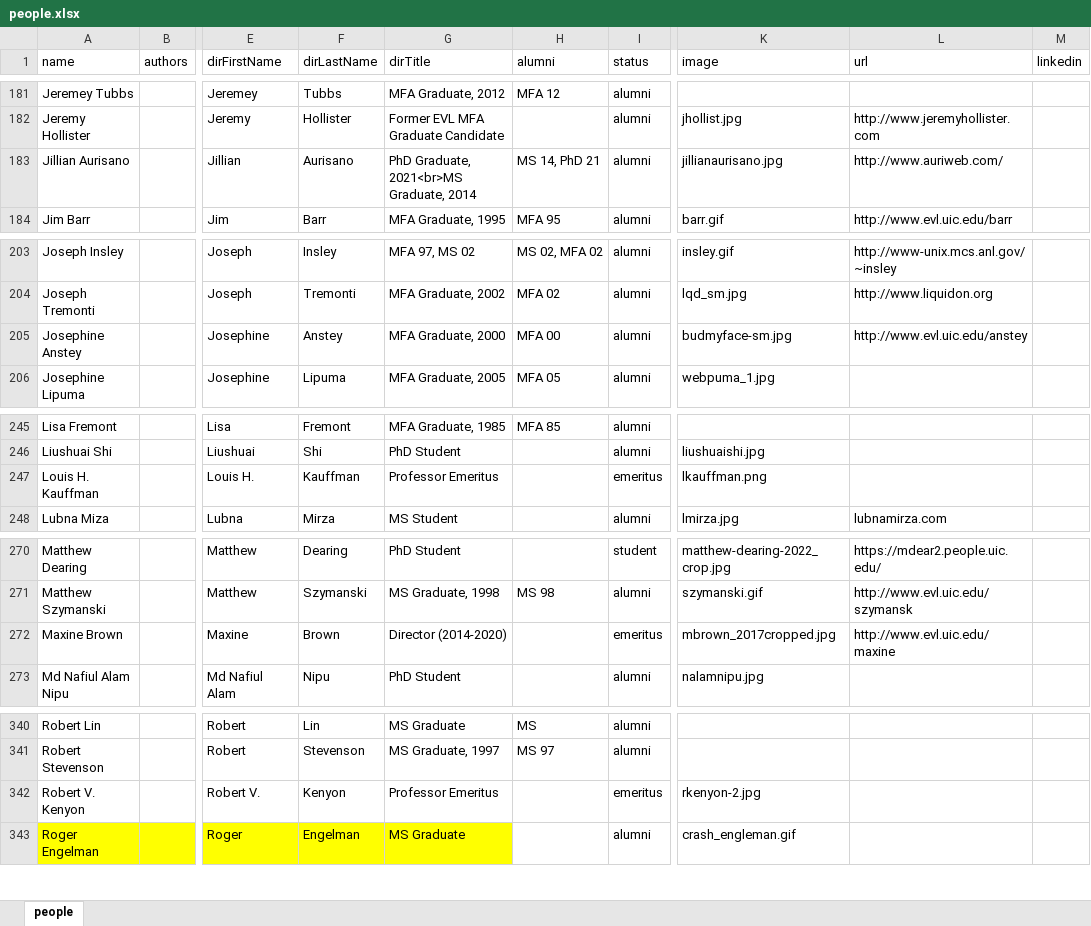
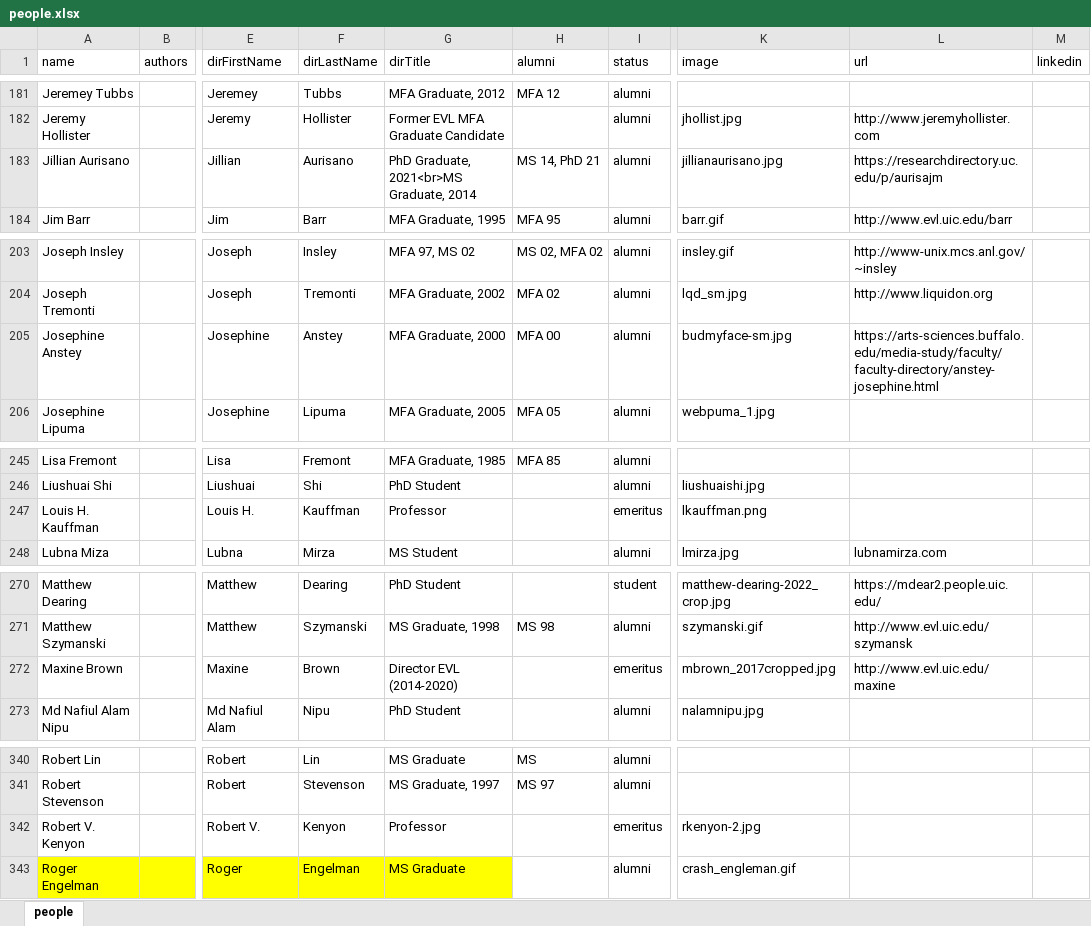
Before and after one commit to alshedivat/al-folio, an Excel workbook: _data/people.xlsx, sheet people, drawn as a sheet; only a part is shown, gaps mark what is left out; values as stored, in another font and other column widths than the file's, no borders; the diff covers the shown part only; the diff names each change by its address in the sheet, - before the commit and + after, or states it on an @@ line.

Commit message:
New about page, work on people, start on revamping projects.

```diff
--- a/_data/people.xlsx (sheet people)
+++ b/_data/people.xlsx (sheet people)
-L183 (url): http://www.auriweb.com/
+L183 (url): https://researchdirectory.uc.edu/p/aurisajm
-L205 (url): http://www.evl.uic.edu/anstey
+L205 (url): https://arts-sciences.buffalo.edu/media-study/faculty/faculty-directory/anstey-josephine.html
-G247 (dirTitle): Professor Emeritus
+G247 (dirTitle): Professor
-G272 (dirTitle): Director (2014-2020)
+G272 (dirTitle): Director EVL (2014-2020)
-G342 (dirTitle): Professor Emeritus
+G342 (dirTitle): Professor
```
Also changed, not shown: 13 edited cells and cell formats elsewhere in this sheet, 25 other files.
